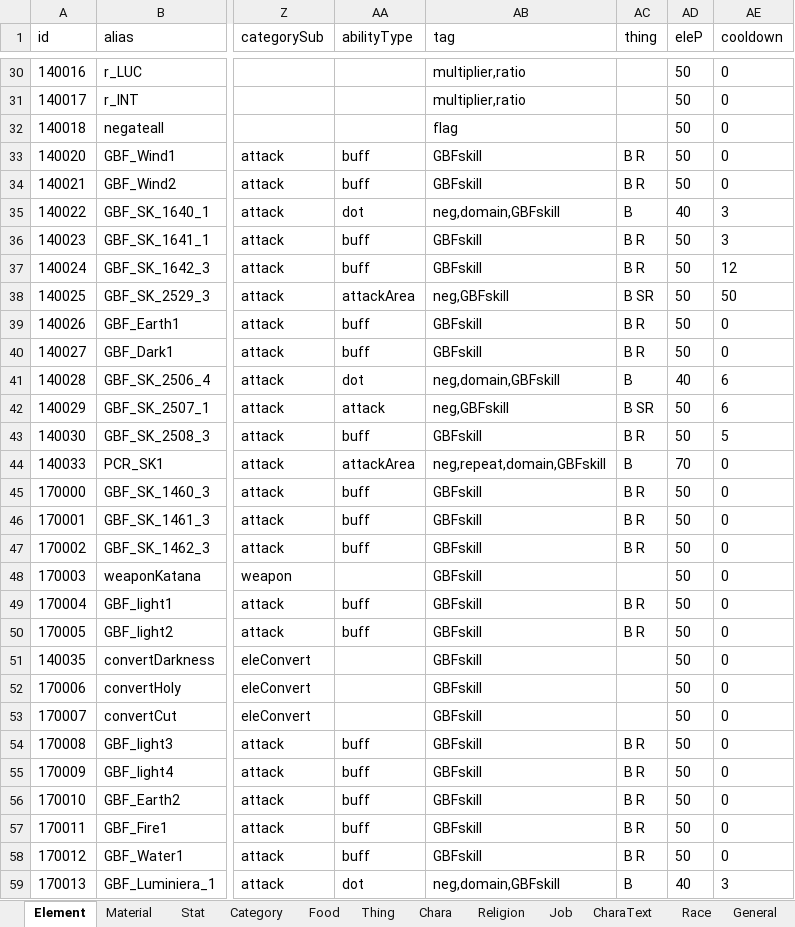
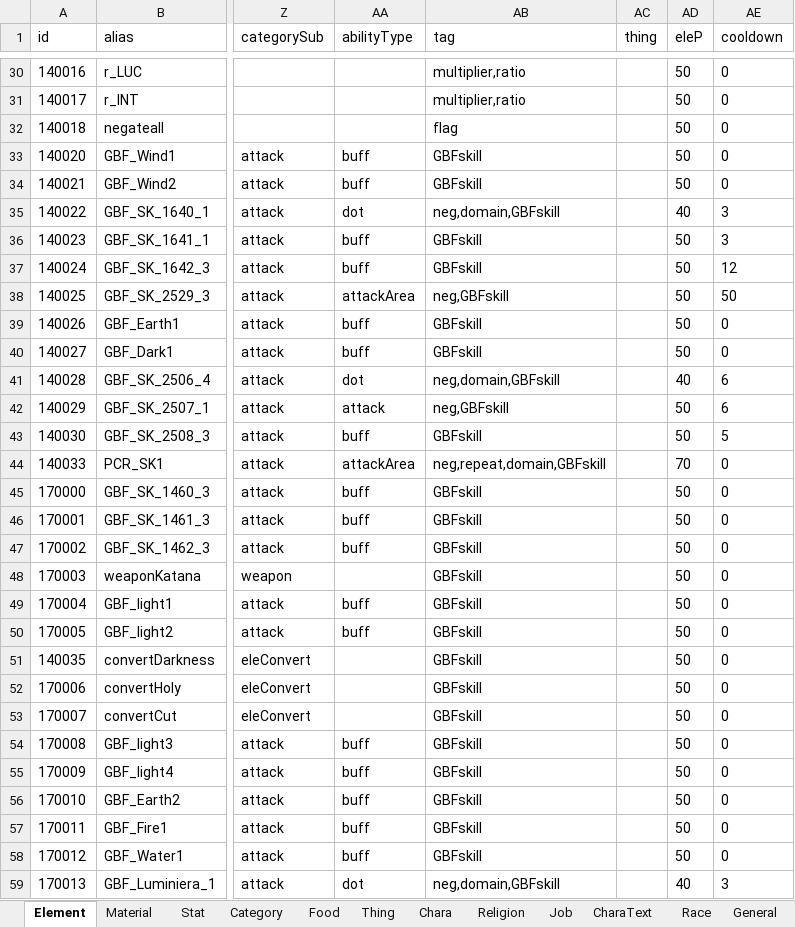
Before and after one commit to InuiDame/Elin.Plugins, an Excel workbook: GranBlueFantasy_And_OtherCygame_Support_Dll/package/LangMod/EN/CYgame_SourceCardEN.xlsx, sheet Element, drawn as a sheet; only a part is shown, gaps mark what is left out; values as stored, in another font and other column widths than the file's, no borders; the diff covers the shown part only; the diff names each change by its address in the sheet, - before the commit and + after, or states it on an @@ line.

```diff
--- a/GranBlueFantasy_And_OtherCygame_Support_Dll/package/LangMod/EN/CYgame_SourceCardEN.xlsx (sheet Element)
+++ b/GranBlueFantasy_And_OtherCygame_Support_Dll/package/LangMod/EN/CYgame_SourceCardEN.xlsx (sheet Element)
-AC33:AC34 (thing): B R
+AC33:AC34 (thing): (empty)
-AC35 (thing): B
+AC35 (thing): (empty)
-AC36:AC37 (thing): B R
+AC36:AC37 (thing): (empty)
-AC38 (thing): B SR
+AC38 (thing): (empty)
-AC39:AC40 (thing): B R
+AC39:AC40 (thing): (empty)
-AC41 (thing): B
+AC41 (thing): (empty)
-AC42 (thing): B SR
+AC42 (thing): (empty)
-AC43 (thing): B R
+AC43 (thing): (empty)
-AC44 (thing): B
+AC44 (thing): (empty)
-AC45:AC47 (thing): B R
+AC45:AC47 (thing): (empty)
-AC49:AC50 (thing): B R
+AC49:AC50 (thing): (empty)
-AC54:AC58 (thing): B R
+AC54:AC58 (thing): (empty)
-AC59 (thing): B
+AC59 (thing): (empty)
```
Also changed, not shown: 27 edited cells elsewhere in this sheet, sheet Thing, sheet Race, GranBlueFantasy_And_OtherCygame_Support_Dll/package/LangMod/CN/CYgame_SourceCardCN.xlsx, GranBlueFantasy_And_OtherCygame_Support_Dll/package/LangMod/CN/Dialog/Drama/Vajra.xlsx, 10 other files.
